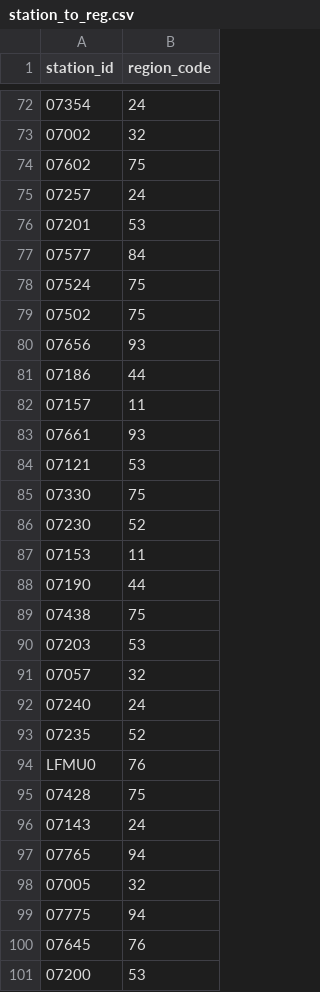
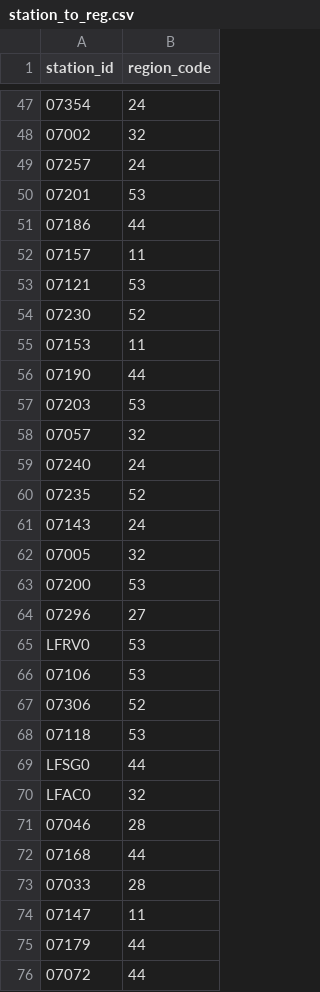
Before and after one commit to MarieLouiseLysholt/Masters_2026, a CSV file: EDA/station_to_reg.csv, drawn as a sheet; only a part is shown, gaps mark what is left out; the shorter side is filled out with more unchanged rows; the diff covers the shown part only; the diff names each change by its address in the sheet, - before the commit and + after, or states it on an @@ line.

```diff
--- a/EDA/station_to_reg.csv
+++ b/EDA/station_to_reg.csv
-row 74: 07602 | 75
-row 77: 07577 | 84
-row 78: 07524 | 75
-row 79: 07502 | 75
-row 80: 07656 | 93
-row 83: 07661 | 93
-row 85: 07330 | 75
-row 89: 07438 | 75
-row 94: LFMU0 | 76
-row 95: 07428 | 75
-row 97: 07765 | 94
-row 99: 07775 | 94
-row 100: 07645 | 76
```
Also changed, not shown: 78 removed rows elsewhere in this file, 10 other files.
